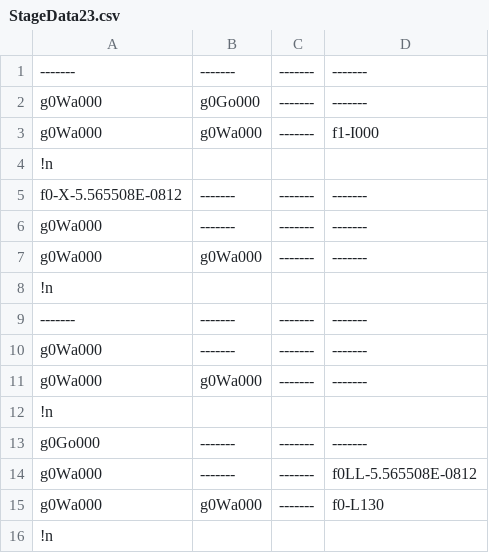
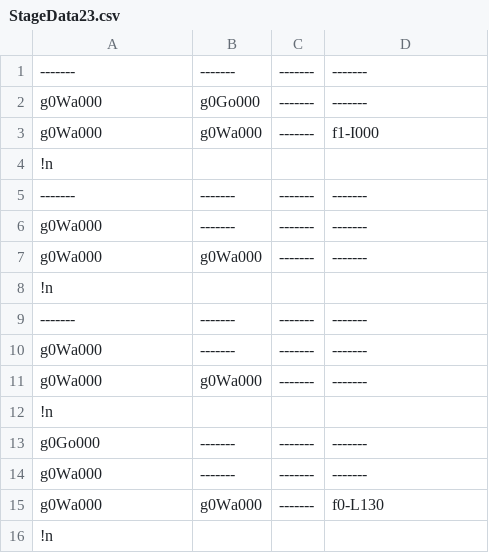
Before and after one commit to TeamTakayanagi/CESA2020, a CSV file: CESA_BASE/Assets/ExternalFile/TextData/StageData23.csv, drawn as a sheet.

```diff
--- a/CESA_BASE/Assets/ExternalFile/TextData/StageData23.csv
+++ b/CESA_BASE/Assets/ExternalFile/TextData/StageData23.csv
@@ -4,3 +4,3 @@ g0Wa000,g0Wa000,-------,f1-I000
 !n
-f0-X-5.565508E-0812,-------,-------,-------
+-------,-------,-------,-------
 g0Wa000,-------,-------,-------
@@ -13,3 +13,3 @@ g0Wa000,g0Wa000,-------,-------
 g0Go000,-------,-------,-------
-g0Wa000,-------,-------,f0LL-5.565508E-0812
+g0Wa000,-------,-------,-------
 g0Wa000,g0Wa000,-------,f0-L130
```
Also changed, not shown: CESA_BASE/Assets/ExternalFile/TextData/StageData13.csv, 8 other files.
